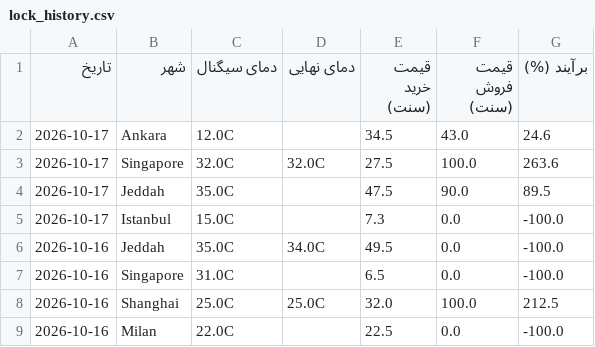
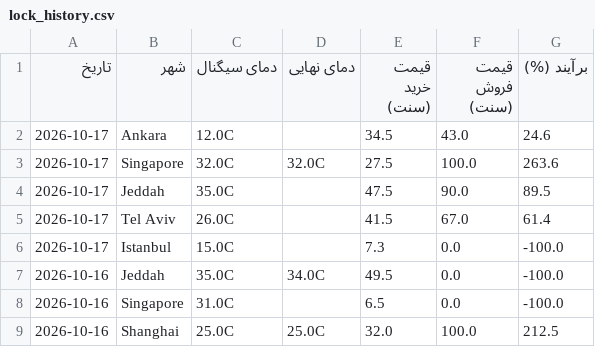
Before and after one commit to ericlamar008/weatherbot, a CSV file: data/lock_history.csv, drawn as a sheet; only a part is shown; the shorter side is filled out with more unchanged rows.

```diff
--- a/data/lock_history.csv
+++ b/data/lock_history.csv
@@ -4,2 +4,3 @@
 2026-10-17,Jeddah,35.0C,,47.5,90.0,89.5
+2026-10-17,Tel Aviv,26.0C,,41.5,67.0,61.4
 2026-10-17,Istanbul,15.0C,,7.3,0.0,-100.0
```
Also changed, not shown: 1 other file.
